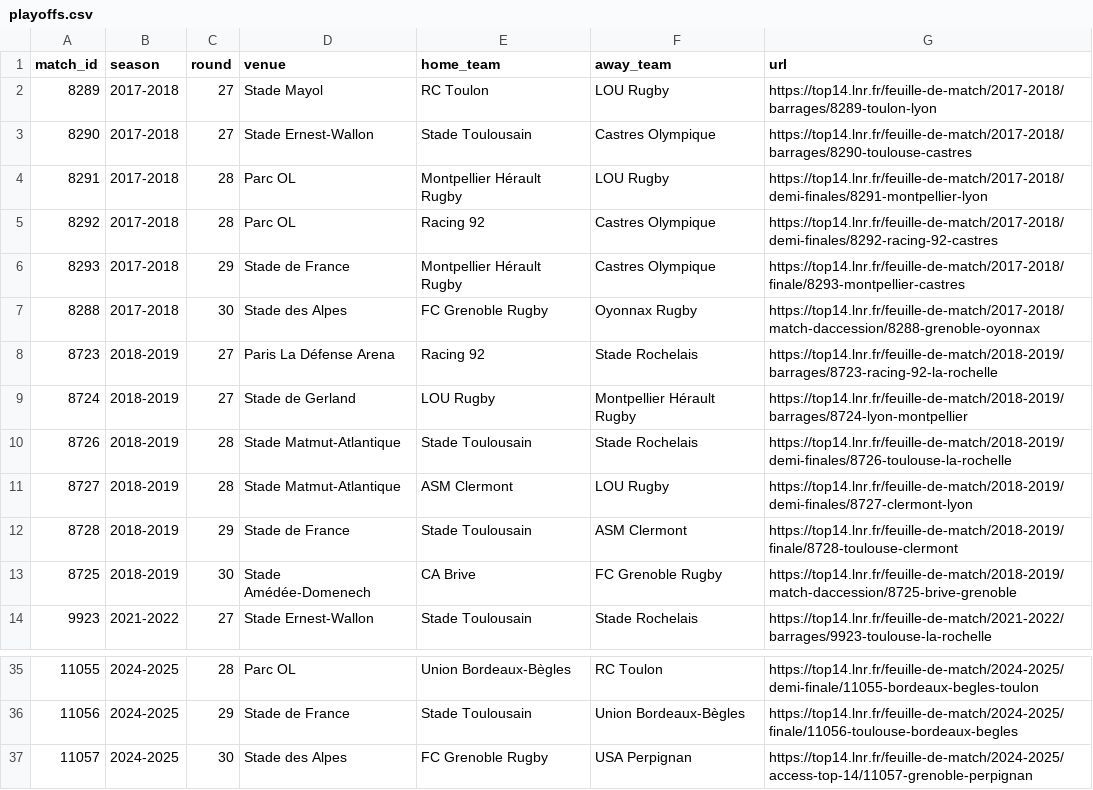
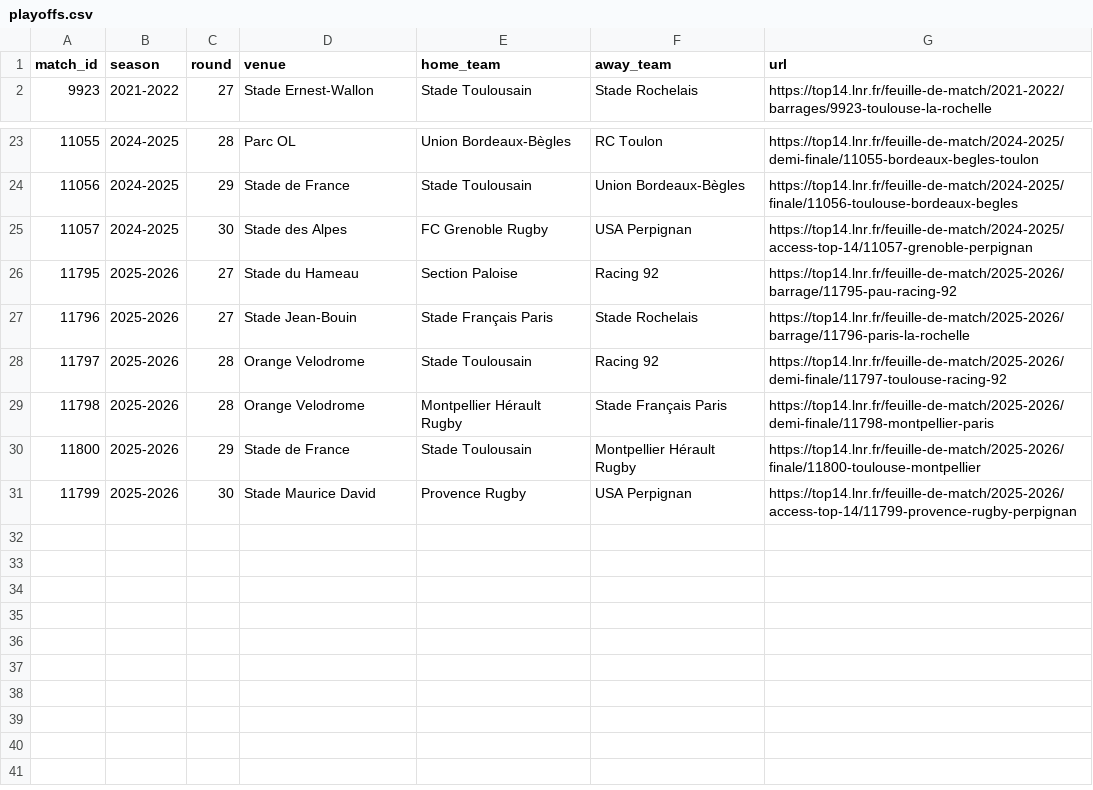
Before and after one commit to davidlupau/rugby_thesis, a CSV file: data/reference/playoffs.csv, drawn as a sheet; only a part is shown, gaps mark what is left out; removed rows and columns are numbered as before the commit, all else as after; the diff names each change by its address in the sheet, - before the commit and + after, or states it on an @@ line.

Commit message:
Update files to reflect new seasons setting

```diff
--- a/data/reference/playoffs.csv
+++ b/data/reference/playoffs.csv
-row 2: 8289 | 2017-2018 | 27 | Stade Mayol | RC Toulon | LOU Rugby | https://top14.lnr.fr/feuille-de-match/2017-2018/barrages/8289-toulon-lyon
-row 3: 8290 | 2017-2018 | 27 | Stade Ernest-Wallon | Stade Toulousain | Castres Olympique | https://top14.lnr.fr/feuille-de-match/2017-2018/barrages/8290-toulouse-castres
-row 4: 8291 | 2017-2018 | 28 | Parc OL | Montpellier Hérault Rugby | LOU Rugby | https://top14.lnr.fr/feuille-de-match/2017-2018/demi-finales/8291-montpellier-lyon
-row 5: 8292 | 2017-2018 | 28 | Parc OL | Racing 92 | Castres Olympique | https://top14.lnr.fr/feuille-de-match/2017-2018/demi-finales/8292-racing-92-castres
-row 6: 8293 | 2017-2018 | 29 | Stade de France | Montpellier Hérault Rugby | Castres Olympique | https://top14.lnr.fr/feuille-de-match/2017-2018/finale/8293-montpellier-castres
-row 7: 8288 | 2017-2018 | 30 | Stade des Alpes | FC Grenoble Rugby | Oyonnax Rugby | https://top14.lnr.fr/feuille-de-match/2017-2018/match-daccession/8288-grenoble-oyonnax
-row 8: 8723 | 2018-2019 | 27 | Paris La Défense Arena | Racing 92 | Stade Rochelais | https://top14.lnr.fr/feuille-de-match/2018-2019/barrages/8723-racing-92-la-rochelle
-row 9: 8724 | 2018-2019 | 27 | Stade de Gerland | LOU Rugby | Montpellier Hérault Rugby | https://top14.lnr.fr/feuille-de-match/2018-2019/barrages/8724-lyon-montpellier
-row 10: 8726 | 2018-2019 | 28 | Stade Matmut-Atlantique | Stade Toulousain | Stade Rochelais | https://top14.lnr.fr/feuille-de-match/2018-2019/demi-finales/8726-toulouse-la-rochelle
-row 11: 8727 | 2018-2019 | 28 | Stade Matmut-Atlantique | ASM Clermont | LOU Rugby | https://top14.lnr.fr/feuille-de-match/2018-2019/demi-finales/8727-clermont-lyon
-row 12: 8728 | 2018-2019 | 29 | Stade de France | Stade Toulousain | ASM Clermont | https://top14.lnr.fr/feuille-de-match/2018-2019/finale/8728-toulouse-clermont
-row 13: 8725 | 2018-2019 | 30 | Stade Amédée-Domenech | CA Brive | FC Grenoble Rugby | https://top14.lnr.fr/feuille-de-match/2018-2019/match-daccession/8725-brive-grenoble
+row 26: 11795 | 2025-2026 | 27 | Stade du Hameau | Section Paloise | Racing 92 | https://top14.lnr.fr/feuille-de-match/2025-2026/barrage/11795-pau-racing-92
+row 27: 11796 | 2025-2026 | 27 | Stade Jean-Bouin | Stade Français Paris | Stade Rochelais | https://top14.lnr.fr/feuille-de-match/2025-2026/barrage/11796-paris-la-rochelle
+row 28: 11797 | 2025-2026 | 28 | Orange Velodrome | Stade Toulousain | Racing 92 | https://top14.lnr.fr/feuille-de-match/2025-2026/demi-finale/11797-toulouse-racing-92
+row 29: 11798 | 2025-2026 | 28 | Orange Velodrome | Montpellier Hérault Rugby | Stade Français Paris | https://top14.lnr.fr/feuille-de-match/2025-2026/demi-finale/11798-montpellier-paris
+row 30: 11800 | 2025-2026 | 29 | Stade de France | Stade Toulousain | Montpellier Hérault Rugby | https://top14.lnr.fr/feuille-de-match/2025-2026/finale/11800-toulouse-montpellier
+row 31: 11799 | 2025-2026 | 30 | Stade Maurice David | Provence Rugby | USA Perpignan | https://top14.lnr.fr/feuille-de-match/2025-2026/access-top-14/11799-provence-rugby-perpignan
```
Also changed, not shown: data/processed/regular_season_stats.csv, data/reference/international_calendar.csv, 11 other files.
